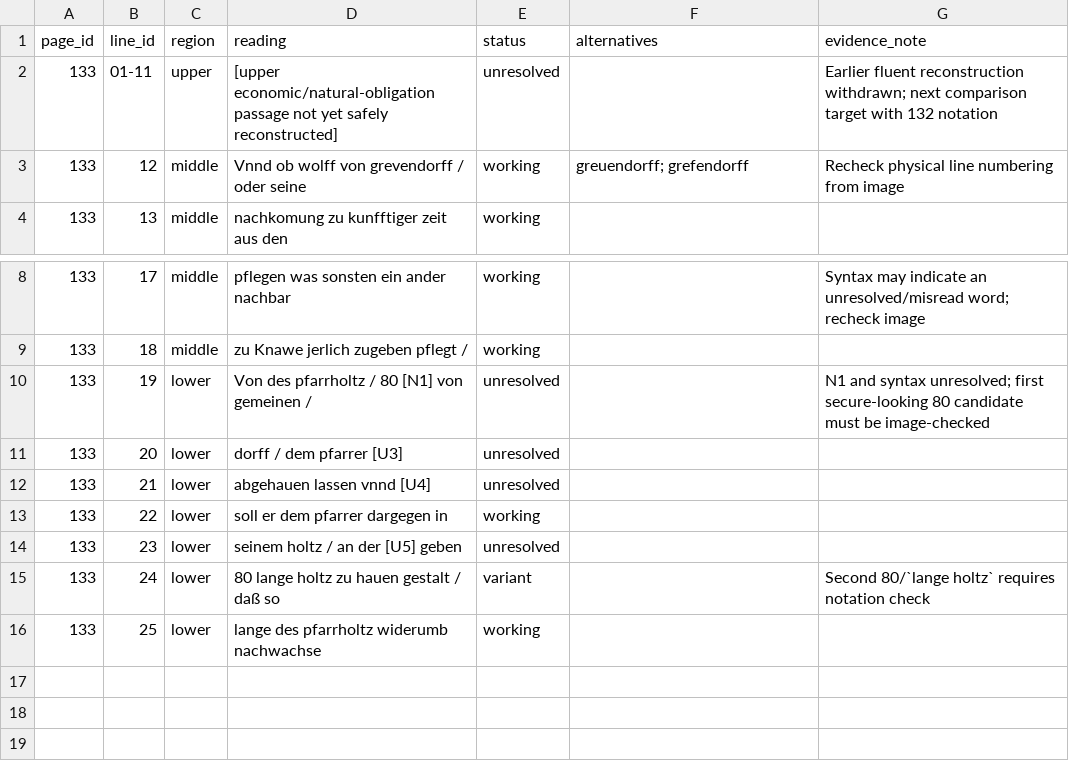
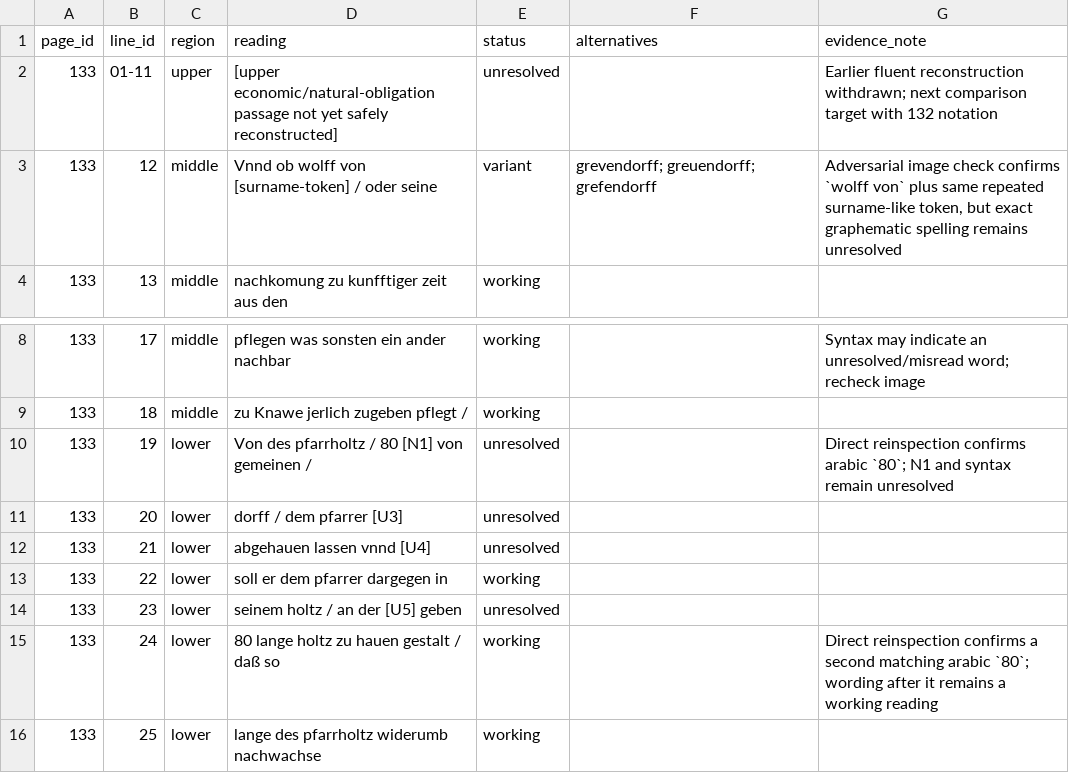
Before and after one commit to esany/paleo-type, a TSV file: projects/ega-reg-ii-5-knau/transcription/133.tsv, drawn as a sheet; only a part is shown, gaps mark what is left out.

Commit message:
Reinspect 133 numerals and surname token

```diff
--- a/projects/ega-reg-ii-5-knau/transcription/133.tsv
+++ b/projects/ega-reg-ii-5-knau/transcription/133.tsv
@@ -2,3 +2,3 @@ page_id	line_id	region	reading	status	alternatives	evidence_note
 133	01-11	upper	[upper economic/natural-obligation passage not yet safely reconstructed]	unresolved		Earlier fluent reconstruction withdrawn; next comparison target with 132 notation
-133	12	middle	Vnnd ob wolff von grevendorff / oder seine	working	greuendorff; grefendorff	Recheck physical line numbering from image
+133	12	middle	Vnnd ob wolff von [surname-token] / oder seine	variant	grevendorff; greuendorff; grefendorff	Adversarial image check confirms `wolff von` plus same repeated surname-like token, but exact graphematic spelling remains unresolved
 133	13	middle	nachkomung zu kunfftiger zeit aus den	working		
@@ -9,3 +9,3 @@ page_id	line_id	region	reading	status	alternatives	evidence_note
 133	18	middle	zu Knawe jerlich zugeben pflegt /	working		
-133	19	lower	Von des pfarrholtz / 80 [N1] von gemeinen /	unresolved		N1 and syntax unresolved; first secure-looking 80 candidate must be image-checked
+133	19	lower	Von des pfarrholtz / 80 [N1] von gemeinen /	unresolved		Direct reinspection confirms arabic `80`; N1 and syntax remain unresolved
 133	20	lower	dorff / dem pfarrer [U3]	unresolved		
@@ -14,3 +14,3 @@ page_id	line_id	region	reading	status	alternatives	evidence_note
 133	23	lower	seinem holtz / an der [U5] geben	unresolved		
-133	24	lower	80 lange holtz zu hauen gestalt / daß so	variant		Second 80/`lange holtz` requires notation check
+133	24	lower	80 lange holtz zu hauen gestalt / daß so	working		Direct reinspection confirms a second matching arabic `80`; wording after it remains a working reading
 133	25	lower	lange des pfarrholtz widerumb nachwachse	working		
```
